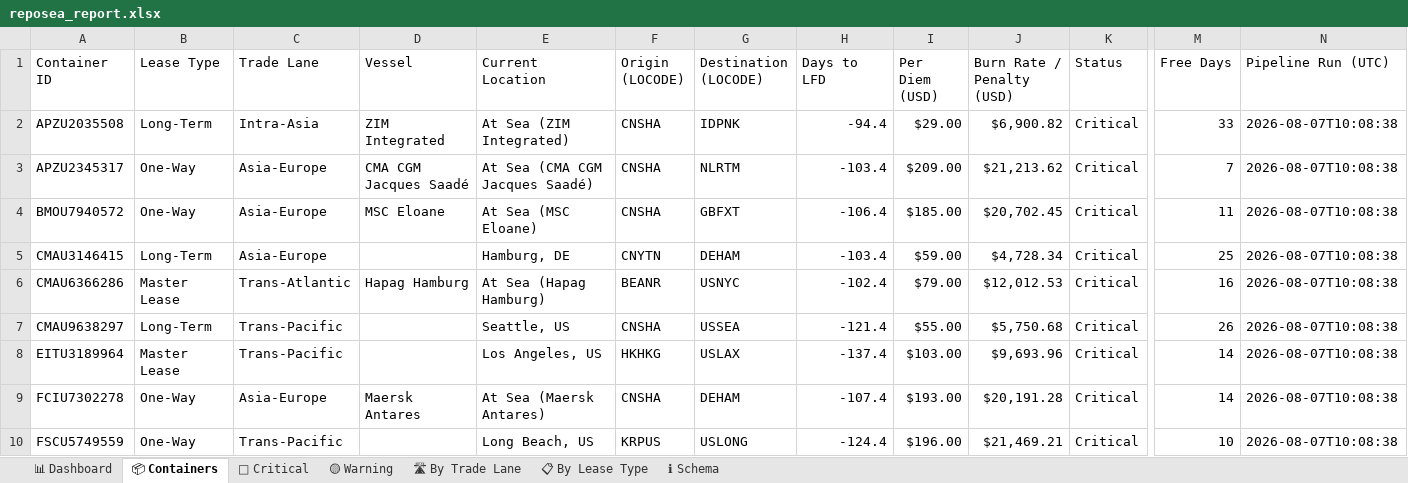
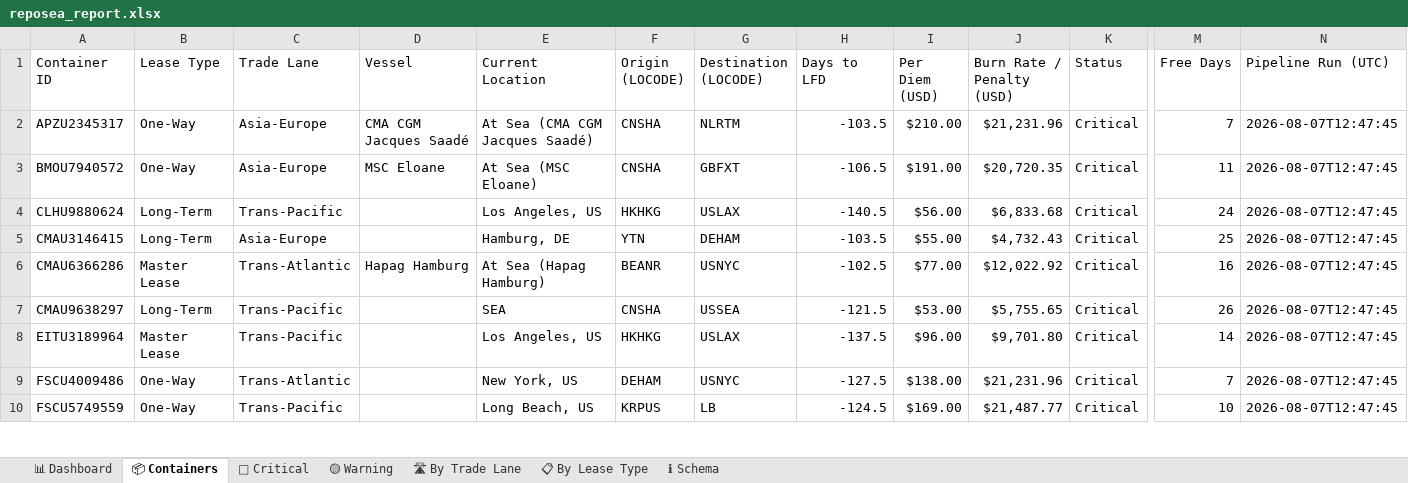
Before and after one commit to rahulmistry18/-Reposea_container_optimizer, an Excel workbook: data/exports/reposea_report.xlsx, sheet 📦 Containers, drawn as a sheet; only a part is shown, gaps mark what is left out; values as stored, in another font and other column widths than the file's, no cell formats; table styles not drawn; removed rows and columns are numbered as before the commit, all else as after; rows hold the shown columns only; the diff covers the shown part only; the diff names each change by its address in the sheet, - before the commit and + after, or states it on an @@ line.

Commit message:
chore(data): pipeline run 2026-08-07T04:47:46Z [skip ci]

```diff
--- a/data/exports/reposea_report.xlsx (sheet 📦 Containers)
+++ b/data/exports/reposea_report.xlsx (sheet 📦 Containers)
-row 2: APZU2035508 | Long-Term | Intra-Asia | ZIM Integrated | At Sea (ZIM Integrated) | CNSHA | IDPNK | -94.4 | $29.00 | $6,900.82 | Critical | 33 | 2026-08-07T10:08:38
-H2 (Days to LFD): -103.4
+H2 (Days to LFD): -103.5
-I2 (Per Diem (USD)): $209.00
+I2 (Per Diem (USD)): $210.00
-J2 (Burn Rate / Penalty (USD)): $21,213.62
+J2 (Burn Rate / Penalty (USD)): $21,231.96
-N2:N3 (Pipeline Run (UTC)): 2026-08-07T10:08:38
+N2:N3 (Pipeline Run (UTC)): 2026-08-07T12:47:45
-H3 (Days to LFD): -106.4
+H3 (Days to LFD): -106.5
-I3 (Per Diem (USD)): $185.00
+I3 (Per Diem (USD)): $191.00
-J3 (Burn Rate / Penalty (USD)): $20,702.45
+J3 (Burn Rate / Penalty (USD)): $20,720.35
+row 4: CLHU9880624 | Long-Term | Trans-Pacific |  | Los Angeles, US | HKHKG | USLAX | -140.5 | $56.00 | $6,833.68 | Critical | 24 | 2026-08-07T12:47:45
-F5 (Origin (LOCODE)): CNYTN
+F5 (Origin (LOCODE)): YTN
-H5 (Days to LFD): -103.4
+H5 (Days to LFD): -103.5
-I5 (Per Diem (USD)): $59.00
+I5 (Per Diem (USD)): $55.00
-J5 (Burn Rate / Penalty (USD)): $4,728.34
+J5 (Burn Rate / Penalty (USD)): $4,732.43
-N5:N8 (Pipeline Run (UTC)): 2026-08-07T10:08:38
+N5:N8 (Pipeline Run (UTC)): 2026-08-07T12:47:45
-H6 (Days to LFD): -102.4
+H6 (Days to LFD): -102.5
-I6 (Per Diem (USD)): $79.00
+I6 (Per Diem (USD)): $77.00
-J6 (Burn Rate / Penalty (USD)): $12,012.53
+J6 (Burn Rate / Penalty (USD)): $12,022.92
-E7 (Current Location): Seattle, US
+E7 (Current Location): SEA
-H7 (Days to LFD): -121.4
+H7 (Days to LFD): -121.5
-I7 (Per Diem (USD)): $55.00
+I7 (Per Diem (USD)): $53.00
-J7 (Burn Rate / Penalty (USD)): $5,750.68
+J7 (Burn Rate / Penalty (USD)): $5,755.65
-H8 (Days to LFD): -137.4
+H8 (Days to LFD): -137.5
-I8 (Per Diem (USD)): $103.00
+I8 (Per Diem (USD)): $96.00
-J8 (Burn Rate / Penalty (USD)): $9,693.96
+J8 (Burn Rate / Penalty (USD)): $9,701.80
-row 9: FCIU7302278 | One-Way | Asia-Europe | Maersk Antares | At Sea (Maersk Antares) | CNSHA | DEHAM | -107.4 | $193.00 | $20,191.28 | Critical | 14 | 2026-08-07T10:08:38
+row 9: FSCU4009486 | One-Way | Trans-Atlantic |  | New York, US | DEHAM | USNYC | -127.5 | $138.00 | $21,231.96 | Critical | 7 | 2026-08-07T12:47:45
-G10 (Destination (LOCODE)): USLONG
+G10 (Destination (LOCODE)): LB
-H10 (Days to LFD): -124.4
+H10 (Days to LFD): -124.5
-I10 (Per Diem (USD)): $196.00
+I10 (Per Diem (USD)): $169.00
-J10 (Burn Rate / Penalty (USD)): $21,469.21
+J10 (Burn Rate / Penalty (USD)): $21,487.77
-N10 (Pipeline Run (UTC)): 2026-08-07T10:08:38
+N10 (Pipeline Run (UTC)): 2026-08-07T12:47:45
```
Also changed, not shown: 11 added rows, 11 removed rows and 66 edited cells elsewhere in this sheet, sheet 🔴 Critical, sheet 🛣 By Trade Lane, sheet 📊 Dashboard, sheet 📋 By Lease Type, cell formats, 7 other files.
